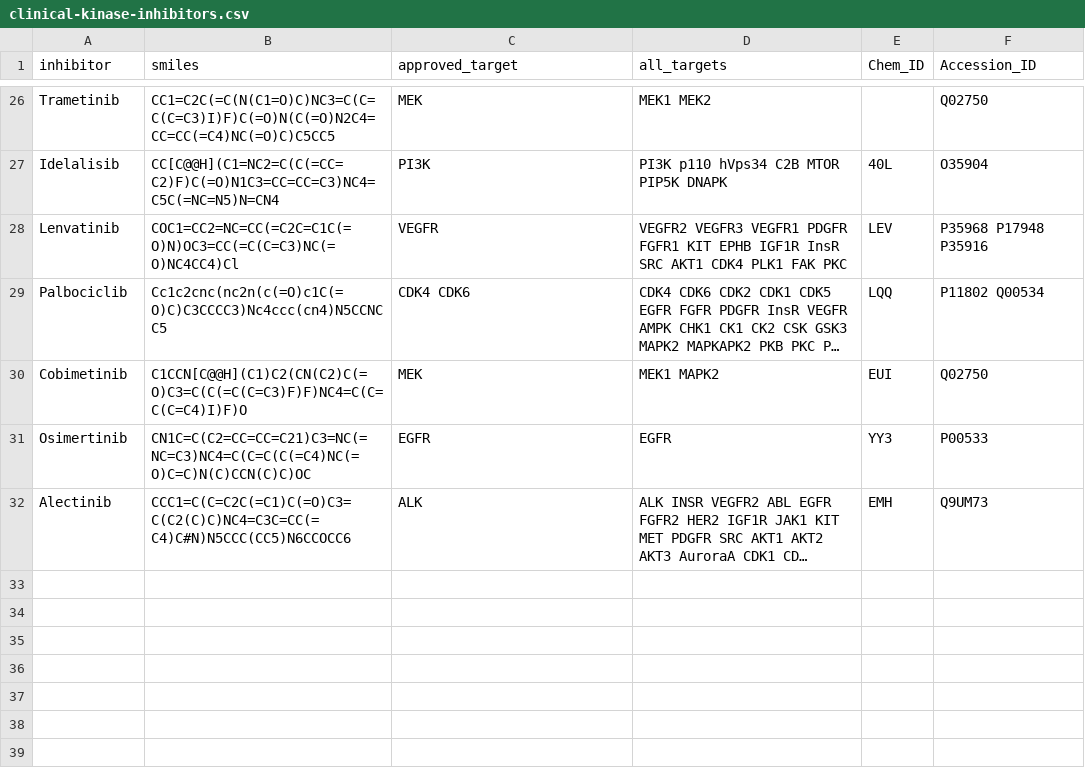
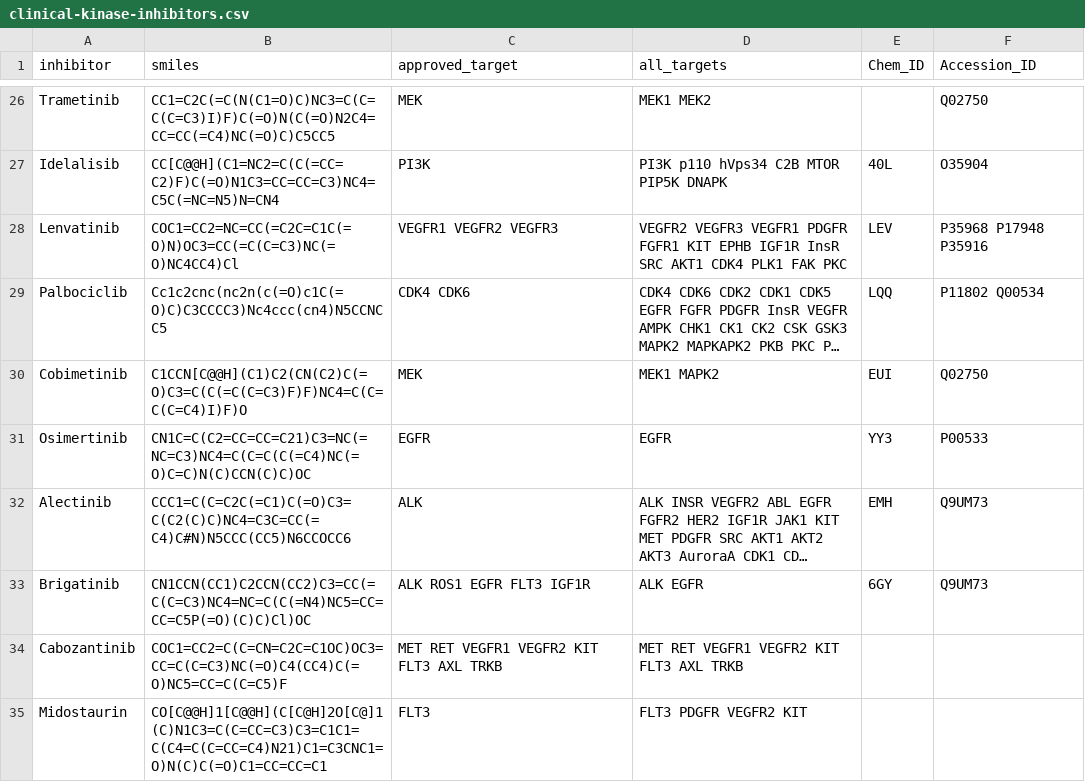
Before and after one commit to choderalab/mcce-charges, a CSV file: epik_inhibitors/clinical-kinase-inhibitors.csv, drawn as a sheet; only a part is shown, gaps mark what is left out; long unchanged cells end in …; the diff covers the shown part only; the diff names each change by its address in the sheet, - before the commit and + after, or states it on an @@ line.

Commit message:
Update inhibitor list
Why:
New inhibitors have been released over time.
Taken from PDBFinder repo.

```diff
--- a/epik_inhibitors/clinical-kinase-inhibitors.csv
+++ b/epik_inhibitors/clinical-kinase-inhibitors.csv
-C28 (approved_target): VEGFR
+C28 (approved_target): VEGFR1 VEGFR2 VEGFR3
+row 33: Brigatinib | CN1CCN(CC1)C2CCN(CC2)C3=CC(=C(C=C3)NC4=NC=C(C(=N4)NC5=CC=CC=C5P(=O)(C)C)Cl)OC | ALK ROS1 EGFR FLT3 IGF1R | ALK EGFR | 6GY | Q9UM73
+row 34: Cabozantinib | COC1=CC2=C(C=CN=C2C=C1OC)OC3=CC=C(C=C3)NC(=O)C4(CC4)C(=O)NC5=CC=C(C=C5)F | MET RET VEGFR1 VEGFR2 KIT FLT3 AXL TRKB | MET RET VEGFR1 VEGFR2 KIT FLT3 AXL TRKB
+row 35: Midostaurin | CO[C@@H]1[C@@H](C[C@H]2O[C@]1(C)N1C3=C(C=CC=C3)C3=C1C1=C(C4=C(C=CC=C4)N21)C1=C3CNC1=O)N(C)C(=O)C1=CC=CC=C1 | FLT3 | FLT3 PDGFR VEGFR2 KIT
```
Also changed, not shown: 7 added rows and 7 edited cells elsewhere in this file.
